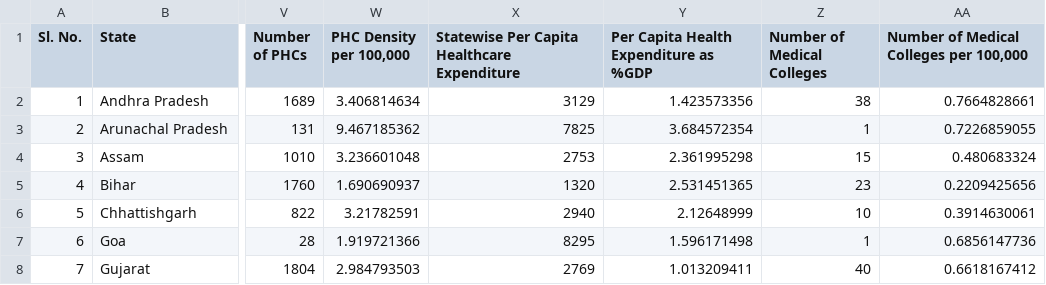
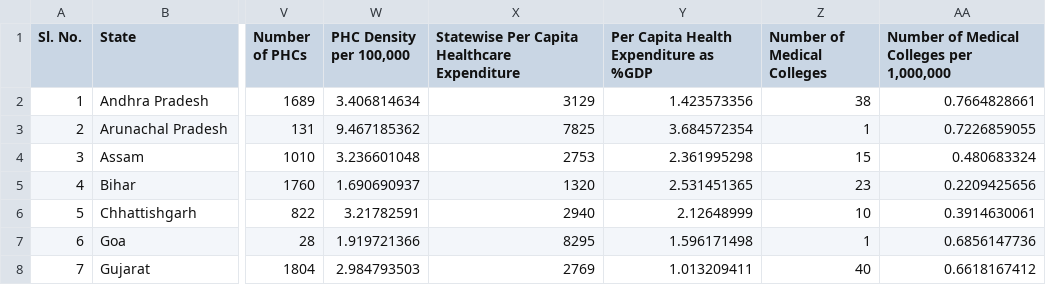
Before and after one commit to nethranatarajan3/nethranatarajan3.github.io, a CSV file: Cluster.csv, drawn as a sheet; only a part is shown, gaps mark what is left out; the diff names each change by its address in the sheet, - before the commit and + after, or states it on an @@ line.

Commit message:
Update Cluster.csv

```diff
--- a/Cluster.csv
+++ b/Cluster.csv
-AA1: Number of Medical Colleges per 100,000
+AA1: Number of Medical Colleges per 1,000,000
```
